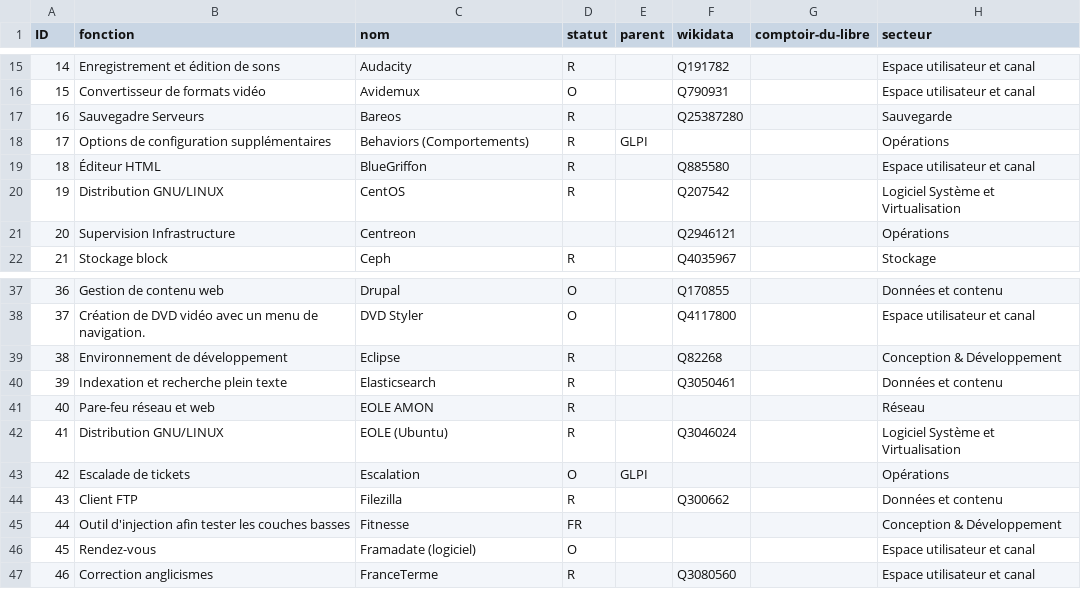
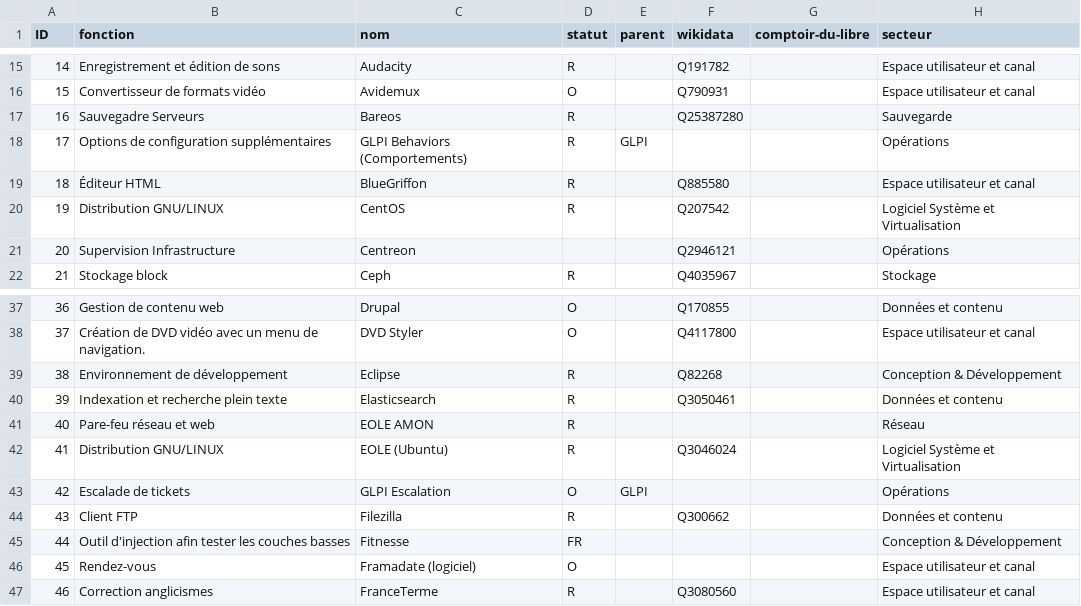
Before and after one commit to dzc34/sill, a CSV file: 2020/sill-2020.csv, drawn as a sheet; only a part is shown, gaps mark what is left out; the diff names each change by its address in the sheet, - before the commit and + after, or states it on an @@ line.

Commit message:
Renommage de deux logiciels

```diff
--- a/2020/sill-2020.csv
+++ b/2020/sill-2020.csv
-C18 (nom): Behaviors (Comportements)
+C18 (nom): GLPI Behaviors (Comportements)
-C43 (nom): Escalation
+C43 (nom): GLPI Escalation
```
